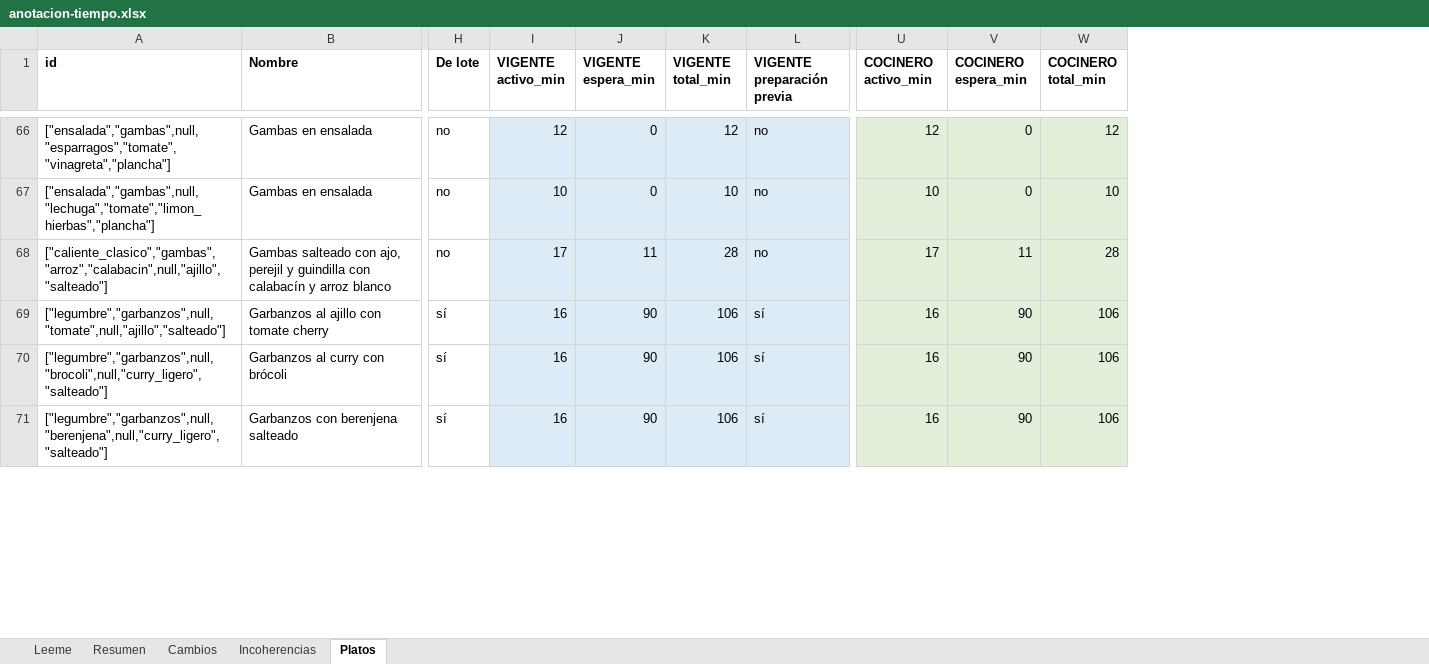
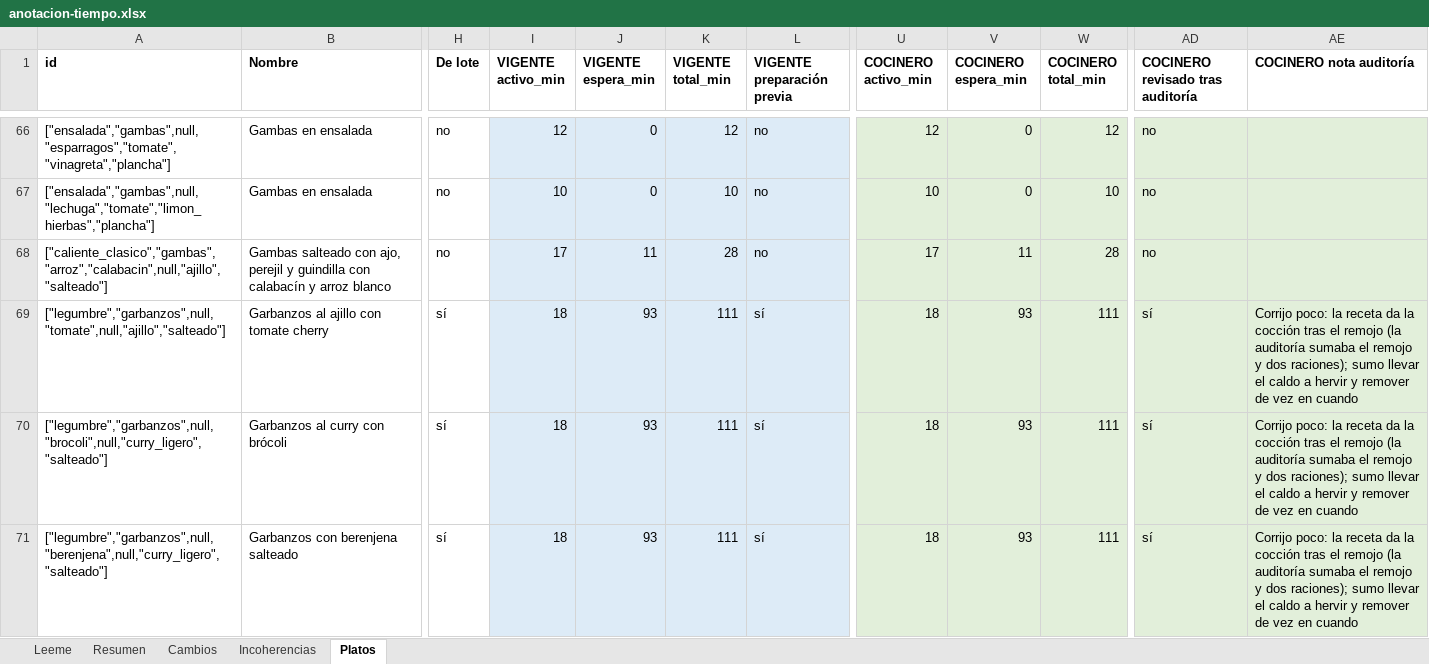
Before and after one commit to javivalmich/Nutiplan, an Excel workbook: scripts/banco/medicion/tiempo-dificultad/anotacion-tiempo.xlsx, sheet Platos, drawn as a sheet; only a part is shown, gaps mark what is left out; values as stored, in another font and other column widths than the file's, no borders; the diff covers the shown part only; the diff names each change by its address in the sheet, - before the commit and + after, or states it on an @@ line.

```diff
--- a/scripts/banco/medicion/tiempo-dificultad/anotacion-tiempo.xlsx (sheet Platos)
+++ b/scripts/banco/medicion/tiempo-dificultad/anotacion-tiempo.xlsx (sheet Platos)
+column AD (COCINERO revisado tras auditoría), rows 66-71: no | no | no | sí | sí | sí
+column AE (COCINERO nota auditoría), rows 69-71: all Corrijo poco: la receta da la cocción tras el remojo (la auditoría sumaba el remojo y dos raciones); sumo llevar el caldo a hervir y remover de vez en cuando
-I69:I71 (VIGENTE activo_min): 16
+I69:I71 (VIGENTE activo_min): 18
-J69:J71 (VIGENTE espera_min): 90
+J69:J71 (VIGENTE espera_min): 93
-K69:K71 (VIGENTE total_min): 106
+K69:K71 (VIGENTE total_min): 111
-U69:U71 (COCINERO activo_min): 16
+U69:U71 (COCINERO activo_min): 18
-V69:V71 (COCINERO espera_min): 90
+V69:V71 (COCINERO espera_min): 93
-W69:W71 (COCINERO total_min): 106
+W69:W71 (COCINERO total_min): 111
```
Also changed, not shown: 237 edited cells elsewhere in this sheet, sheet Resumen, sheet Cambios, sheet Leeme, formulas that keep their value, 2 other files.
